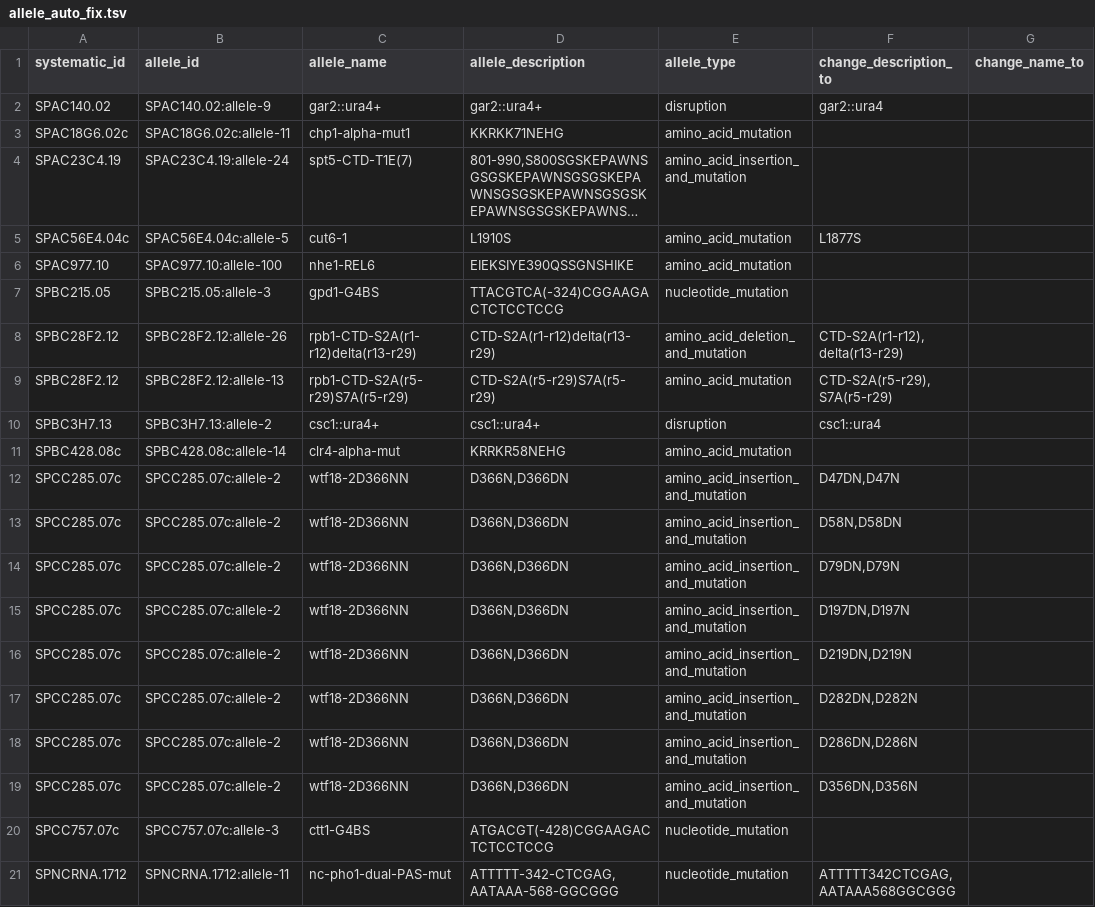
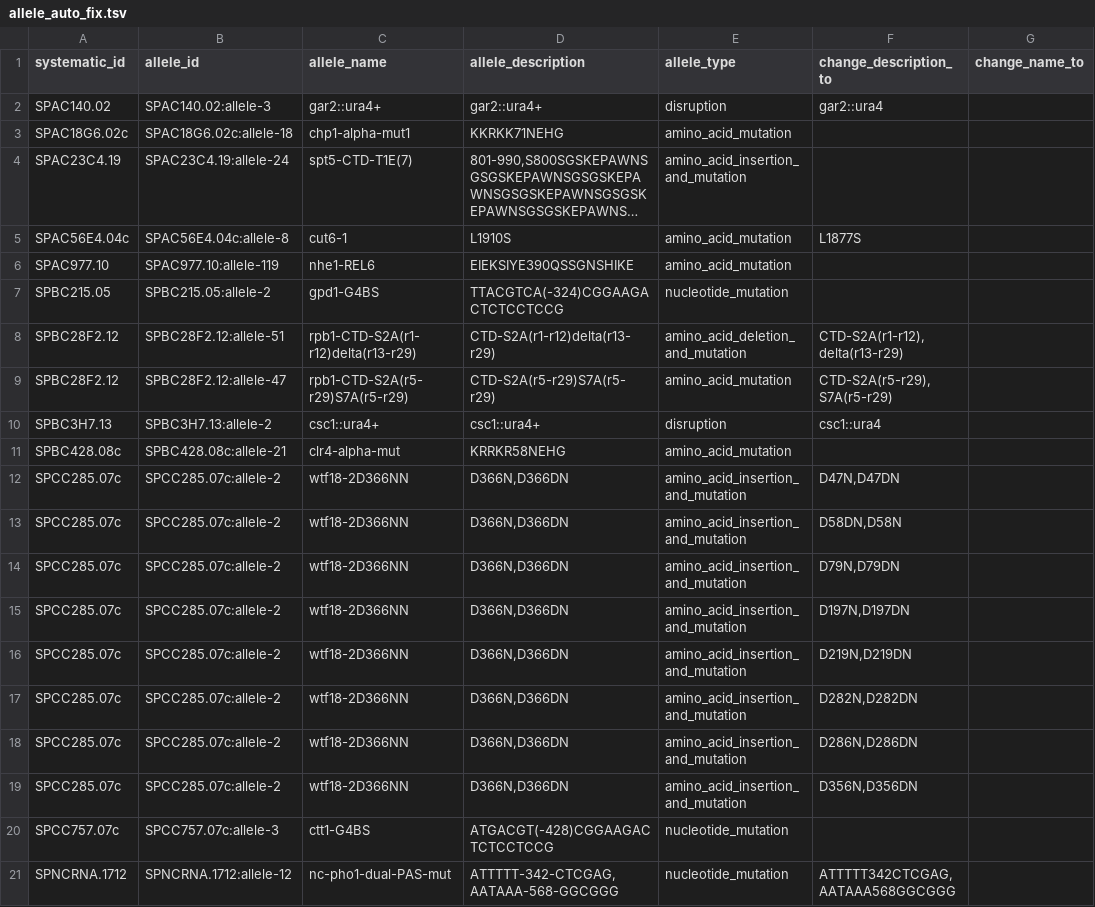
Before and after one commit to pombase/allele_qc, a TSV file: results/allele_auto_fix.tsv, drawn as a sheet; only a part is shown; long unchanged cells end in …; the diff names each change by its address in the sheet, - before the commit and + after, or states it on an @@ line.

```diff
--- a/results/allele_auto_fix.tsv
+++ b/results/allele_auto_fix.tsv
-B2 (allele_id): SPAC140.02:allele-9
+B2 (allele_id): SPAC140.02:allele-3
-B3 (allele_id): SPAC18G6.02c:allele-11
+B3 (allele_id): SPAC18G6.02c:allele-18
-B5 (allele_id): SPAC56E4.04c:allele-5
+B5 (allele_id): SPAC56E4.04c:allele-8
-B6 (allele_id): SPAC977.10:allele-100
+B6 (allele_id): SPAC977.10:allele-119
-B7 (allele_id): SPBC215.05:allele-3
+B7 (allele_id): SPBC215.05:allele-2
-B8 (allele_id): SPBC28F2.12:allele-26
+B8 (allele_id): SPBC28F2.12:allele-51
-B9 (allele_id): SPBC28F2.12:allele-13
+B9 (allele_id): SPBC28F2.12:allele-47
-B11 (allele_id): SPBC428.08c:allele-14
+B11 (allele_id): SPBC428.08c:allele-21
-F12 (change_description_to): D47DN,D47N
+F12 (change_description_to): D47N,D47DN
-F13 (change_description_to): D58N,D58DN
+F13 (change_description_to): D58DN,D58N
-F14 (change_description_to): D79DN,D79N
+F14 (change_description_to): D79N,D79DN
-F15 (change_description_to): D197DN,D197N
+F15 (change_description_to): D197N,D197DN
-F16 (change_description_to): D219DN,D219N
+F16 (change_description_to): D219N,D219DN
-F17 (change_description_to): D282DN,D282N
+F17 (change_description_to): D282N,D282DN
-F18 (change_description_to): D286DN,D286N
+F18 (change_description_to): D286N,D286DN
-F19 (change_description_to): D356DN,D356N
+F19 (change_description_to): D356N,D356DN
-B21 (allele_id): SPNCRNA.1712:allele-11
+B21 (allele_id): SPNCRNA.1712:allele-12
```
Also changed, not shown: results/allele_cannot_fix_other_errors.tsv, results/protein_modification_cannot_fix_other_errors.tsv, 7 other files.
